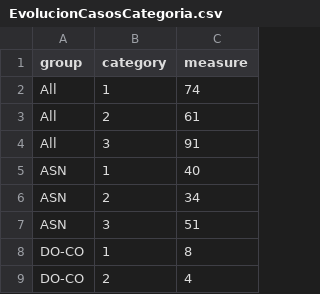
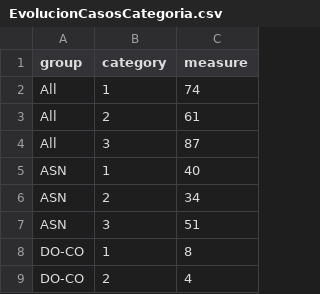
Before and after one commit to paboada/RL, a CSV file: data/EvolucionCasosCategoria.csv, drawn as a sheet; only a part is shown.

Commit message:
Datos Actualizados

```diff
--- a/data/EvolucionCasosCategoria.csv
+++ b/data/EvolucionCasosCategoria.csv
@@ -3,3 +3,3 @@ All,1,74
 All,2,61
-All,3,91
+All,3,87
 ASN,1,40
```
